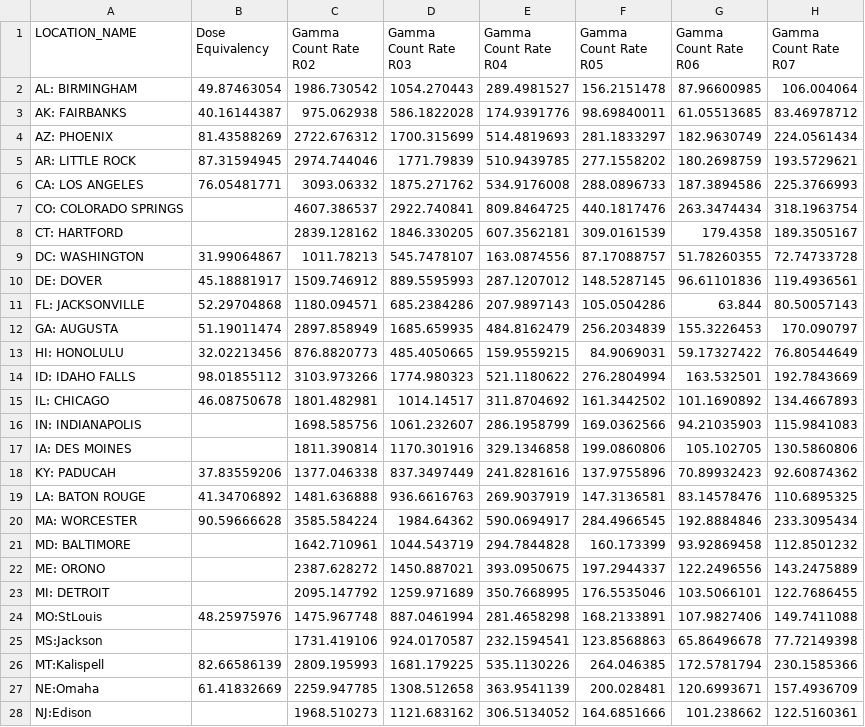
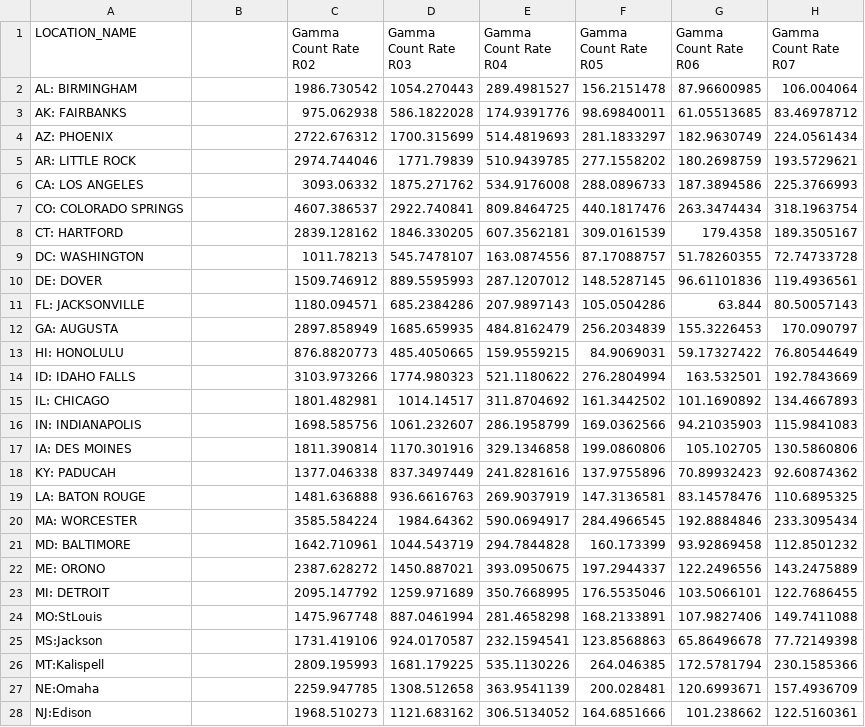
Before and after one commit to hubbellw/hubbellw.github.io, a CSV file: finalProject.csv, drawn as a sheet; only a part is shown; the diff covers the shown part only; the diff names each change by its address in the sheet, - before the commit and + after, or states it on an @@ line.

Commit message:
Add files via upload

```diff
--- a/finalProject.csv
+++ b/finalProject.csv
-B1: Dose Equivalency
+B1: (empty)
-B2: 49.87463054
+B2: (empty)
-B3: 40.16144387
+B3: (empty)
-B4: 81.43588269
+B4: (empty)
-B5: 87.31594945
+B5: (empty)
-B6: 76.05481771
+B6: (empty)
-B9: 31.99064867
+B9: (empty)
-B10: 45.18881917
+B10: (empty)
-B11: 52.29704868
+B11: (empty)
-B12: 51.19011474
+B12: (empty)
-B13: 32.02213456
+B13: (empty)
-B14: 98.01855112
+B14: (empty)
-B15: 46.08750678
+B15: (empty)
-B18: 37.83559206
+B18: (empty)
-B19: 41.34706892
+B19: (empty)
-B20: 90.59666628
+B20: (empty)
-B24: 48.25975976
+B24: (empty)
-B26: 82.66586139
+B26: (empty)
-B27: 61.41832669
+B27: (empty)
```
Also changed, not shown: 15 edited cells elsewhere in this file.
